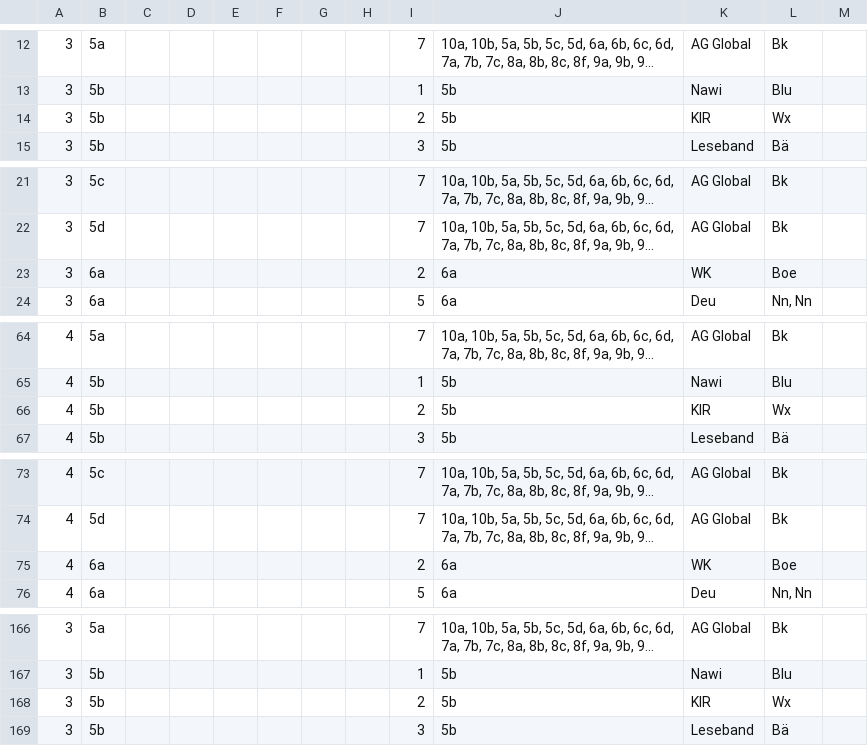
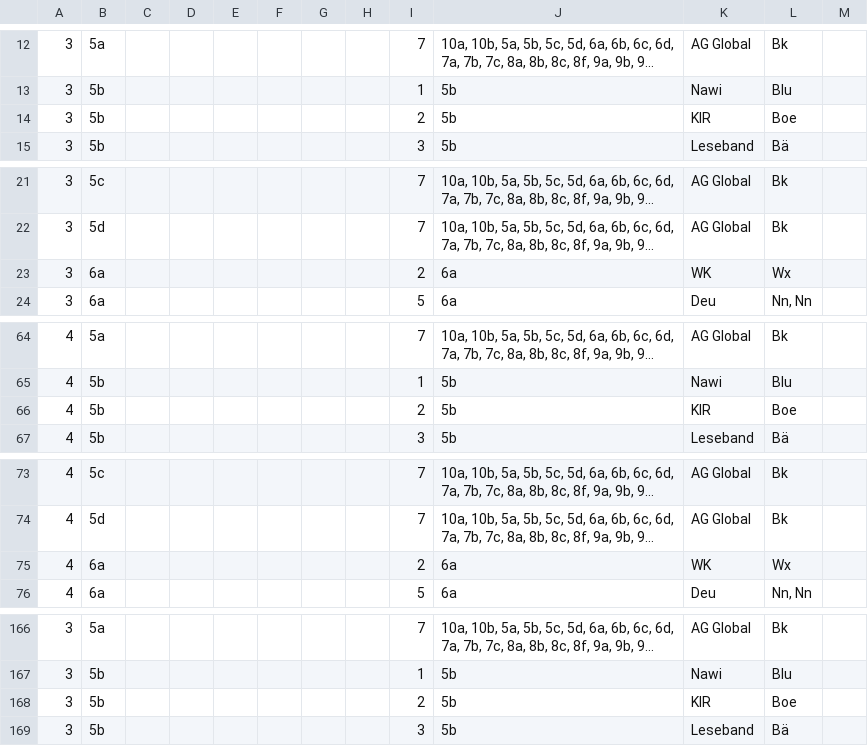
Before and after one commit to iluvatar80/untis-monitor, a CSV file: docs/webuntis_subst.csv, drawn as a sheet; only a part is shown, gaps mark what is left out; long unchanged cells end in …; the diff covers the shown part only; the diff names each change by its address in the sheet, - before the commit and + after, or states it on an @@ line.

```diff
--- a/docs/webuntis_subst.csv
+++ b/docs/webuntis_subst.csv
-L14: Wx
+L14: Boe
-L23: Boe
+L23: Wx
-L66: Wx
+L66: Boe
-L75: Boe
+L75: Wx
-L168: Wx
+L168: Boe
```
Also changed, not shown: 3 edited cells elsewhere in this file, docs/untis_subst_normalized.csv, 7 other files.
